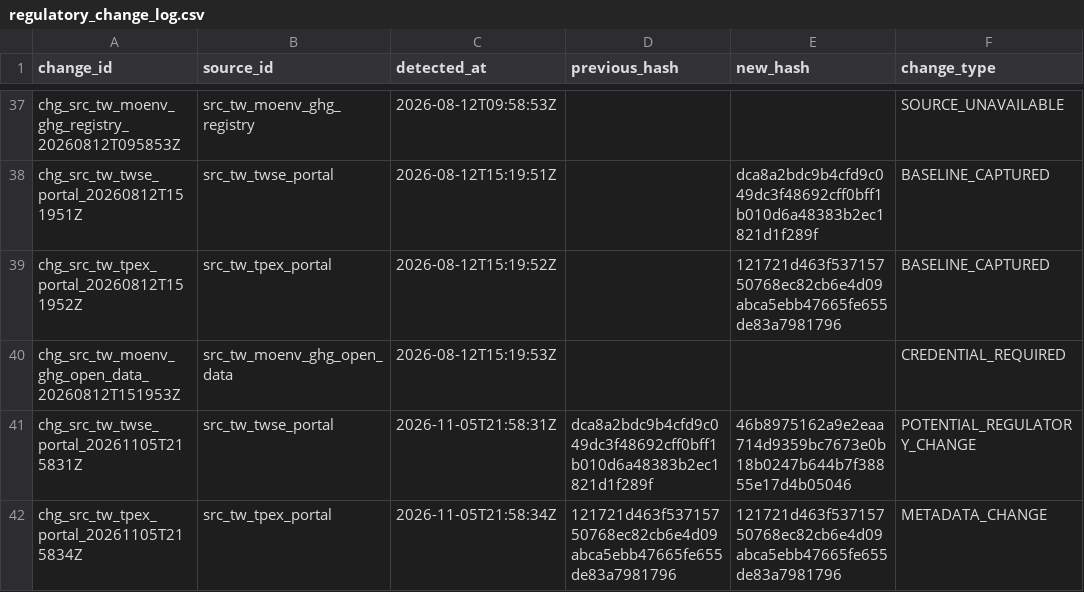
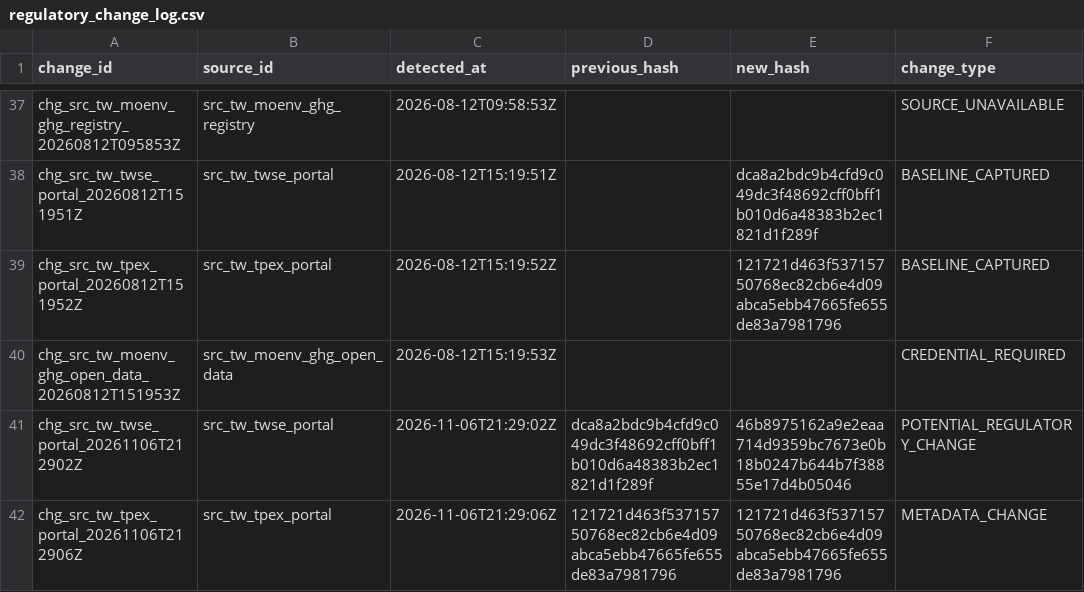
Before and after one commit to Ting-En-Chien/carbon-evidence-ledger-tw, a CSV file: data/regulatory/regulatory_change_log.csv, drawn as a sheet; only a part is shown, gaps mark what is left out; the diff names each change by its address in the sheet, - before the commit and + after, or states it on an @@ line.

```diff
--- a/data/regulatory/regulatory_change_log.csv
+++ b/data/regulatory/regulatory_change_log.csv
-A41 (change_id): chg_src_tw_twse_portal_20261105T215831Z
+A41 (change_id): chg_src_tw_twse_portal_20261106T212902Z
-C41 (detected_at): 2026-11-05T21:58:31Z
+C41 (detected_at): 2026-11-06T21:29:02Z
-A42 (change_id): chg_src_tw_tpex_portal_20261105T215834Z
+A42 (change_id): chg_src_tw_tpex_portal_20261106T212906Z
-C42 (detected_at): 2026-11-05T21:58:34Z
+C42 (detected_at): 2026-11-06T21:29:06Z
```
Also changed, not shown: data/regulatory/source_freshness_state.csv, 3 other files.
